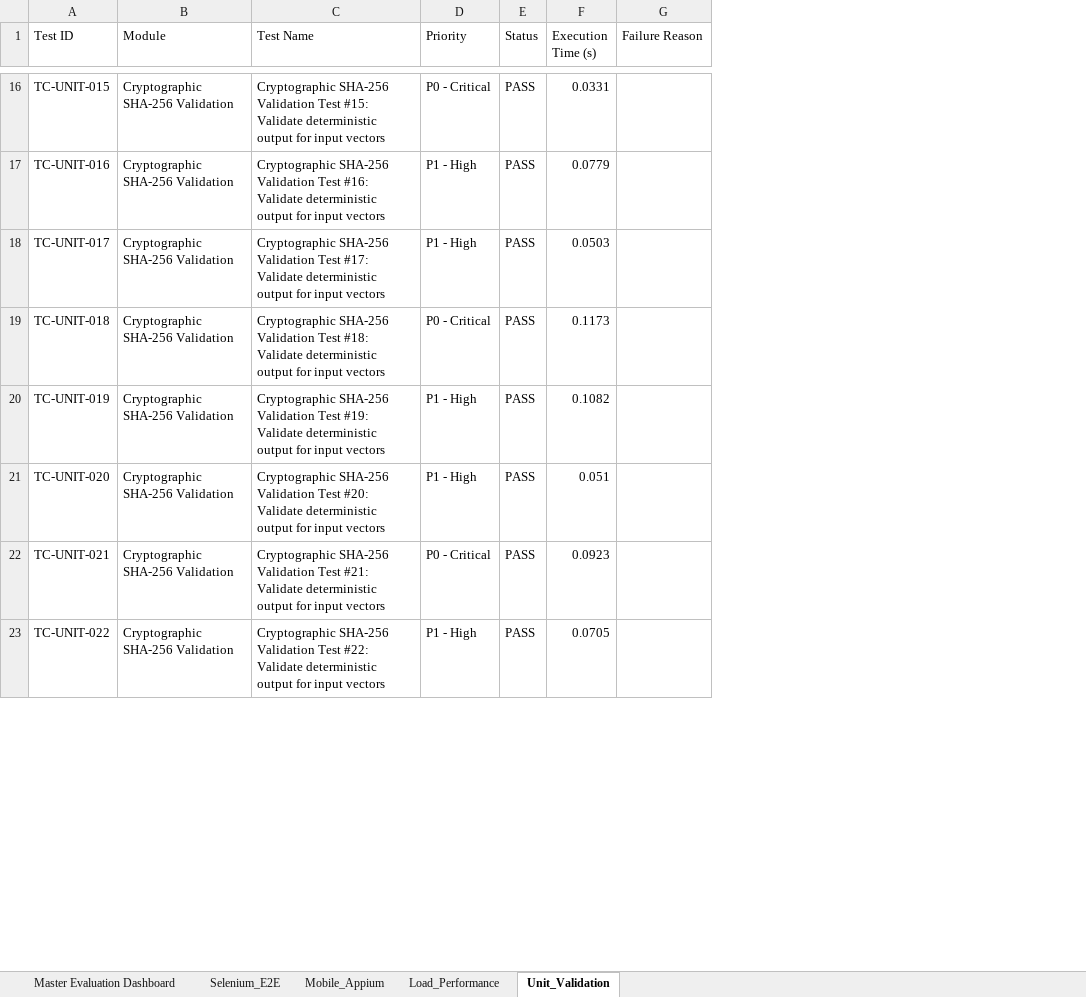
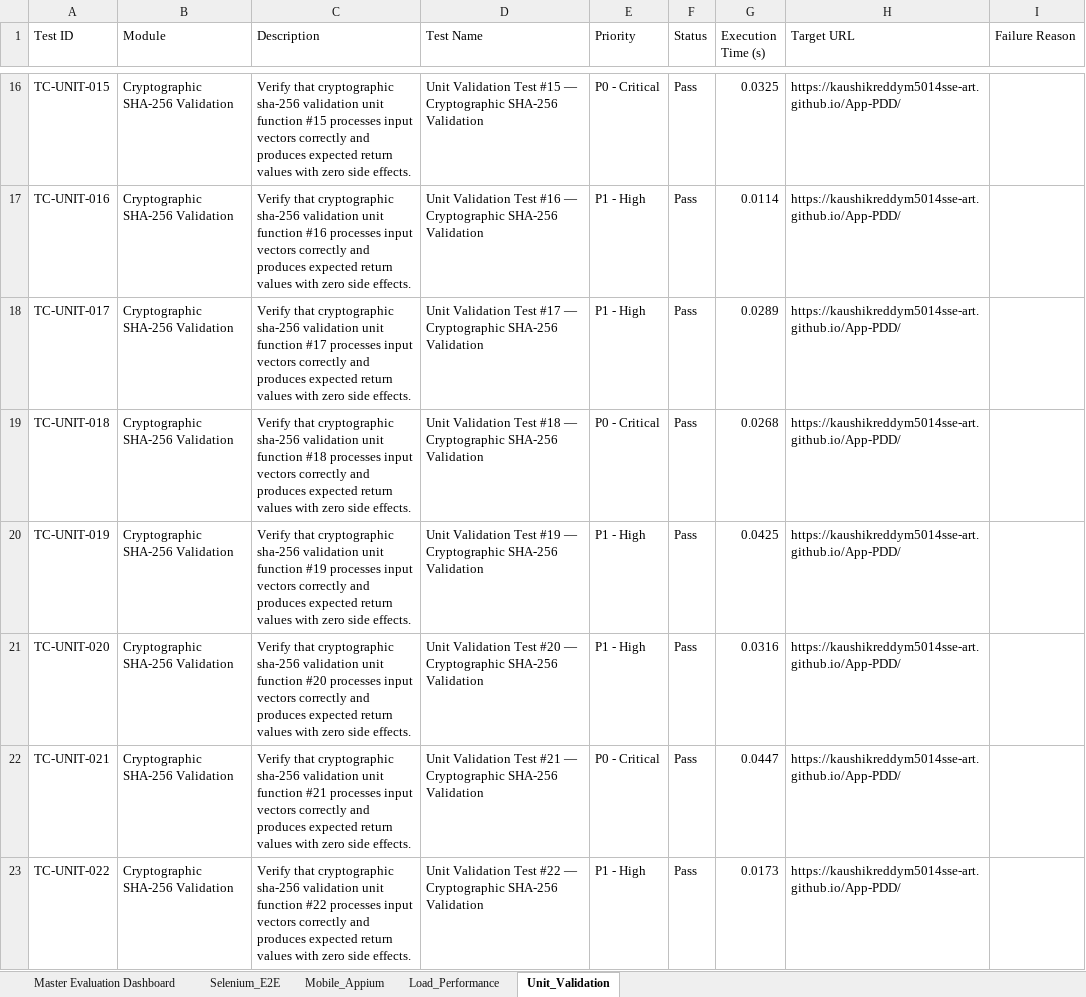
Before and after one commit to kaushikreddym5014sse-art/App-PDD, an Excel workbook: reports/BlockCertify_PDD_Master_Test_Report.xlsx, sheet Unit_Validation, drawn as a sheet; only a part is shown, gaps mark what is left out; values as stored, in another font and other column widths than the file's, no borders; addresses are those after the commit; the diff covers the shown part only; the diff names each change by its address in the sheet, - before the commit and + after, or states it on an @@ line.

Commit message:
feat: update 300 test case Excel schema (replace Category with Description) and update DAG workflow structure

```diff
--- a/reports/BlockCertify_PDD_Master_Test_Report.xlsx (sheet Unit_Validation)
+++ b/reports/BlockCertify_PDD_Master_Test_Report.xlsx (sheet Unit_Validation)
+column C (Description), rows 16-23: Verify that cryptographic sha-256 validation unit function #15 processes input vectors correctly and produces expected return values with zero side effects. | Verify that cryptographic sha-256 validation unit function #16 processes input vectors correctly and produces expected return values with zero side effects. | Verify that cryptographic sha-256 validation unit function #17 processes input vectors correctly and produces expected return values with zero side effects. | Verify that cryptographic sha-256 validation unit function #18 processes input vectors correctly and produces expected return values with zero side effects. | Verify that cryptographic sha-256 validation unit function #19 processes input vectors correctly and produces expected return values with zero side effects. | Verify that cryptographic sha-256 validation unit function #20 processes input vectors correctly and produces expected return values with zero side effects. | Verify that cryptographic sha-256 validation unit function #21 processes input vectors correctly and produces expected return values with zero side effects. | Verify that cryptographic sha-256 validation unit function #22 processes input vectors correctly and produces expected return values with zero side effects.
+column H (Target URL), rows 16-23: all https://kaushikreddym5014sse-art.github.io/App-PDD/
-D16 (Test Name): Cryptographic SHA-256 Validation Test #15: Validate deterministic output for input vectors
+D16 (Test Name): Unit Validation Test #15 — Cryptographic SHA-256 Validation
-F16:F23 (Status): PASS
+F16:F23 (Status): Pass
-G16 (Execution Time (s)): 0.0331
+G16 (Execution Time (s)): 0.0325
-D17 (Test Name): Cryptographic SHA-256 Validation Test #16: Validate deterministic output for input vectors
+D17 (Test Name): Unit Validation Test #16 — Cryptographic SHA-256 Validation
-G17 (Execution Time (s)): 0.0779
+G17 (Execution Time (s)): 0.0114
-D18 (Test Name): Cryptographic SHA-256 Validation Test #17: Validate deterministic output for input vectors
+D18 (Test Name): Unit Validation Test #17 — Cryptographic SHA-256 Validation
-G18 (Execution Time (s)): 0.0503
+G18 (Execution Time (s)): 0.0289
-D19 (Test Name): Cryptographic SHA-256 Validation Test #18: Validate deterministic output for input vectors
+D19 (Test Name): Unit Validation Test #18 — Cryptographic SHA-256 Validation
-G19 (Execution Time (s)): 0.1173
+G19 (Execution Time (s)): 0.0268
-D20 (Test Name): Cryptographic SHA-256 Validation Test #19: Validate deterministic output for input vectors
+D20 (Test Name): Unit Validation Test #19 — Cryptographic SHA-256 Validation
-G20 (Execution Time (s)): 0.1082
+G20 (Execution Time (s)): 0.0425
-D21 (Test Name): Cryptographic SHA-256 Validation Test #20: Validate deterministic output for input vectors
+D21 (Test Name): Unit Validation Test #20 — Cryptographic SHA-256 Validation
-G21 (Execution Time (s)): 0.051
+G21 (Execution Time (s)): 0.0316
-D22 (Test Name): Cryptographic SHA-256 Validation Test #21: Validate deterministic output for input vectors
+D22 (Test Name): Unit Validation Test #21 — Cryptographic SHA-256 Validation
-G22 (Execution Time (s)): 0.0923
+G22 (Execution Time (s)): 0.0447
-D23 (Test Name): Cryptographic SHA-256 Validation Test #22: Validate deterministic output for input vectors
+D23 (Test Name): Unit Validation Test #22 — Cryptographic SHA-256 Validation
-G23 (Execution Time (s)): 0.0705
+G23 (Execution Time (s)): 0.0173
```
Also changed, not shown: 988 edited cells elsewhere in this sheet, sheet Selenium_E2E, sheet Mobile_Appium, sheet Load_Performance, sheet Master Evaluation Dashboard, reports/Automation_Test_Report.xlsx, reports/Backend_Performance_Load_Test_Report.xlsx, 15 other files.
